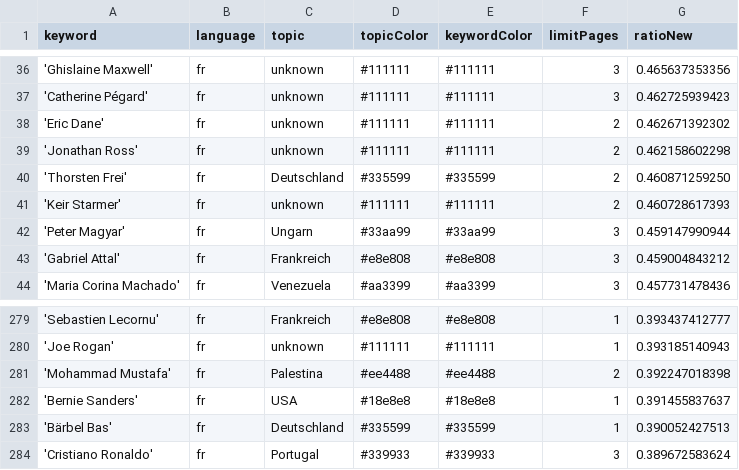
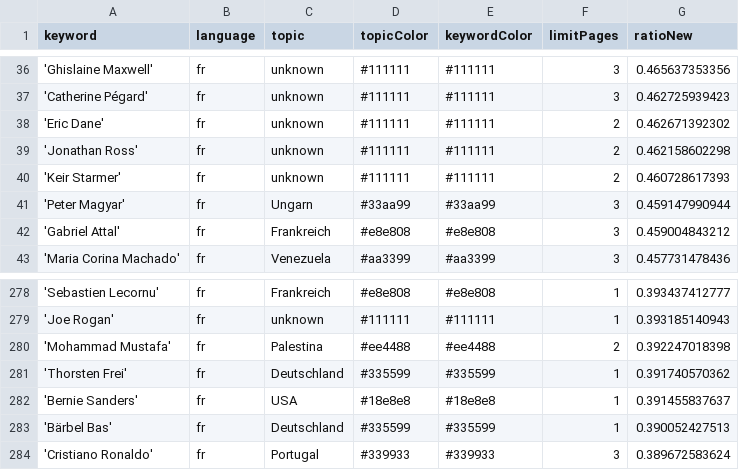
Before and after one commit to JoPhi24-news/gensChuchoter, a CSV file: keywords.csv, drawn as a sheet; only a part is shown, gaps mark what is left out.

Commit message:
Commit from GitHub Actions (harvest:0.0)

```diff
--- a/keywords.csv
+++ b/keywords.csv
@@ -39,3 +39,2 @@ keyword,language,topic,topicColor,keywordColor,limitPages,ratioNew
 'Jonathan Ross',fr,unknown,#111111,#111111,2,0.462158602298
-'Thorsten Frei',fr,Deutschland,#335599,#335599,2,0.460871259250
 'Keir Starmer',fr,unknown,#111111,#111111,2,0.460728617393
@@ -281,2 +280,3 @@ keyword,language,topic,topicColor,keywordColor,limitPages,ratioNew
 'Mohammad Mustafa',fr,Palestina,#ee4488,#ee4488,2,0.392247018398
+'Thorsten Frei',fr,Deutschland,#335599,#335599,1,0.391740570362
 'Bernie Sanders',fr,USA,#18e8e8,#18e8e8,1,0.391455837637
```
